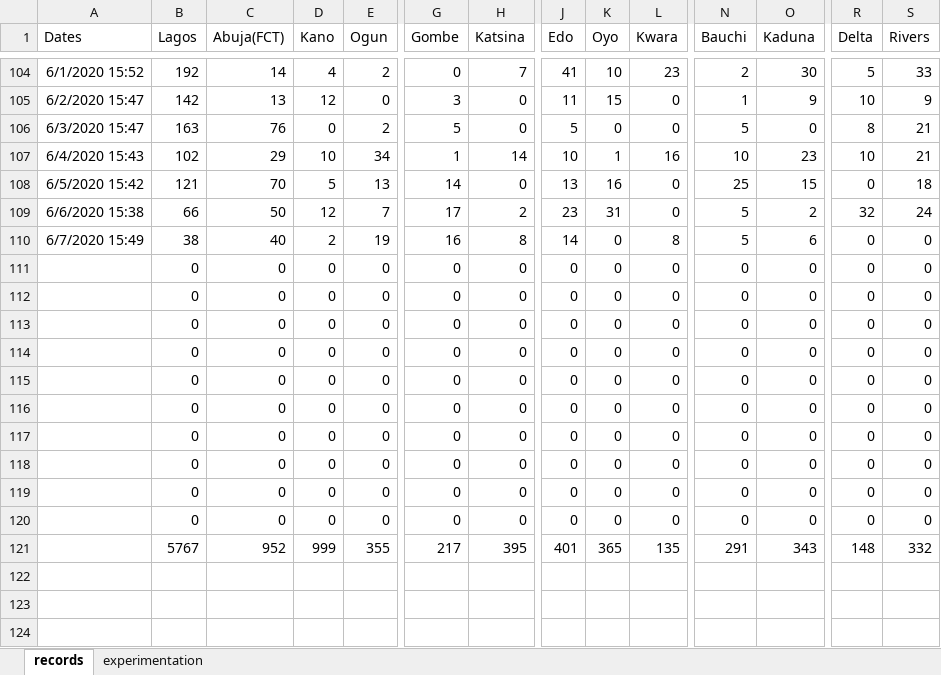
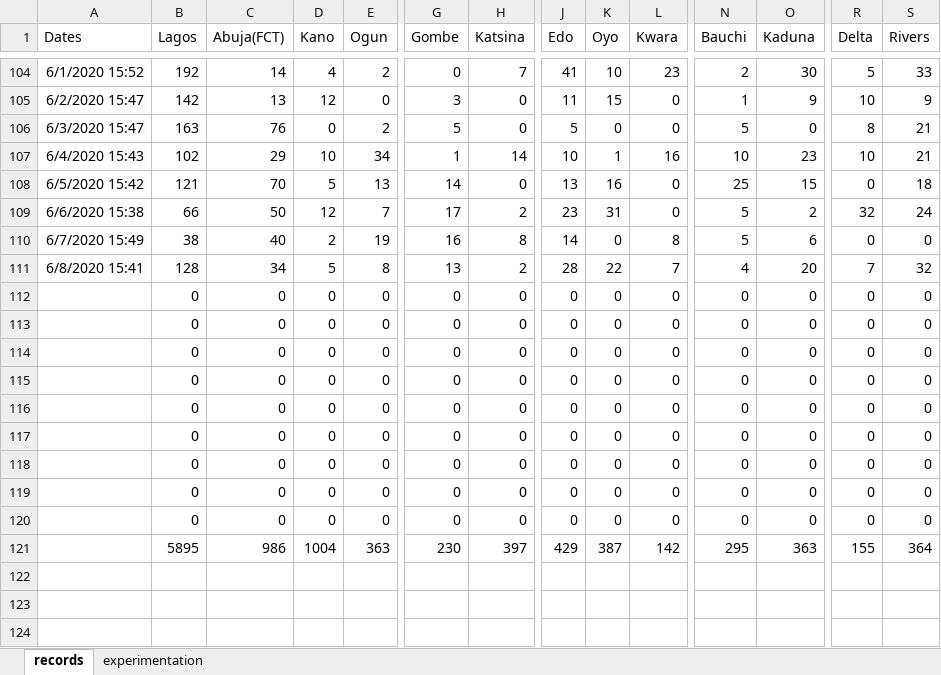
Before and after one commit to ajakaiye33/covid19Naija, an Excel workbook: covid19Naija/data/records_covid19.xlsx, sheet records, drawn as a sheet; only a part is shown, gaps mark what is left out; values as stored, in another font and other column widths than the file's, no borders; removed rows and columns are numbered as before the commit, all else as after; rows hold the shown columns only; the diff covers the shown part only; the diff names each change by its address in the sheet, - before the commit and + after, or states it on an @@ line.

Commit message:
wip data update

```diff
--- a/covid19Naija/data/records_covid19.xlsx (sheet records)
+++ b/covid19Naija/data/records_covid19.xlsx (sheet records)
+row 111: 6/8/2020 15:41 | 128 | 34 | 5 | 8 | 13 | 2 | 28 | 22 | 7 | 4 | 20 | 7 | 32
-row 120:  | 0 | 0 | 0 | 0 | 0 | 0 | 0 | 0 | 0 | 0 | 0 | 0 | 0
-B121 (Lagos): 5767
+B121 (Lagos): 5895
-C121 (Abuja(FCT)): 952
+C121 (Abuja(FCT)): 986
-D121 (Kano): 999
+D121 (Kano): 1004
-E121 (Ogun): 355
+E121 (Ogun): 363
-G121 (Gombe): 217
+G121 (Gombe): 230
-H121 (Katsina): 395
+H121 (Katsina): 397
-J121 (Edo): 401
+J121 (Edo): 429
-K121 (Oyo): 365
+K121 (Oyo): 387
-L121 (Kwara): 135
+L121 (Kwara): 142
-N121 (Bauchi): 291
+N121 (Bauchi): 295
-O121 (Kaduna): 343
+O121 (Kaduna): 363
-R121 (Delta): 148
+R121 (Delta): 155
-S121 (Rivers): 332
+S121 (Rivers): 364
```
Also changed, not shown: 4 edited cells elsewhere in this sheet, sheet experimentation.
